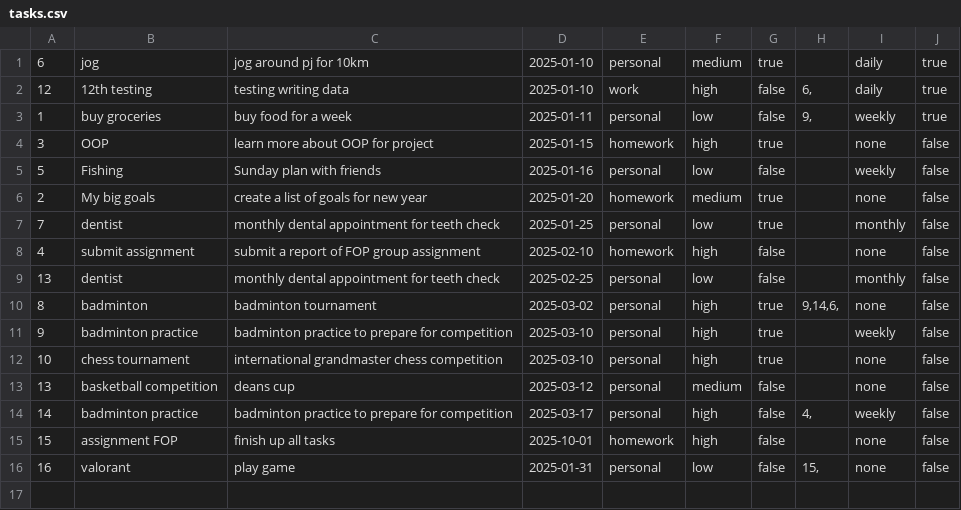
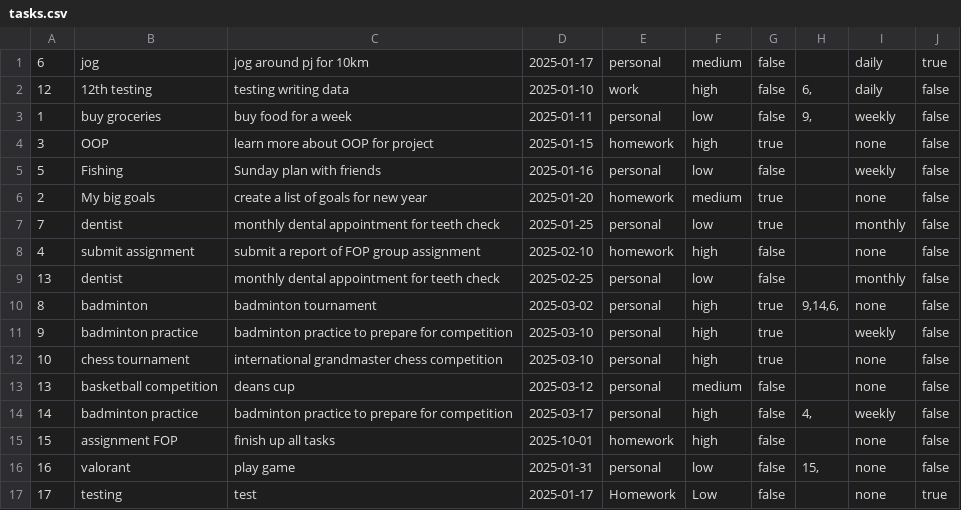
Before and after one commit to Heng-Yi-Kang/Lumiere, a CSV file: resource/tasks.csv, drawn as a sheet.

```diff
--- a/resource/tasks.csv
+++ b/resource/tasks.csv
@@ -1,4 +1,4 @@
-"6","jog","jog around pj for 10km","2025-01-10","personal","medium","true","","daily","true"
-"12","12th testing","testing writing data","2025-01-10","work","high","false","6,","daily","true"
-"1","buy groceries","buy food for a week","2025-01-11","personal","low","false","9,","weekly","true"
+"6","jog","jog around pj for 10km","2025-01-17","personal","medium","false","","daily","true"
+"12","12th testing","testing writing data","2025-01-10","work","high","false","6,","daily","false"
+"1","buy groceries","buy food for a week","2025-01-11","personal","low","false","9,","weekly","false"
 "3","OOP","learn more about OOP for project","2025-01-15","homework","high","true","","none","false"
@@ -16 +16,2 @@
 "16","valorant","play game","2025-01-31","personal","low","false","15,","none","false"
+"17","testing","test","2025-01-17","Homework","Low","false","","none","true"
```
Also changed, not shown: 18 other files.
